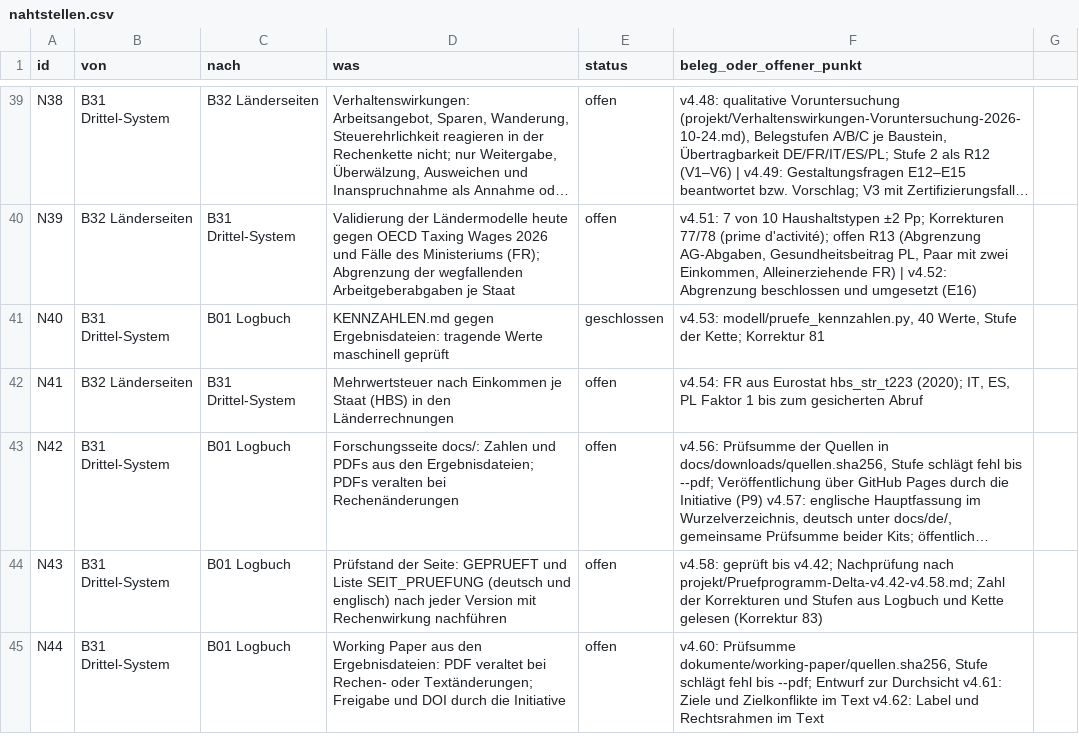
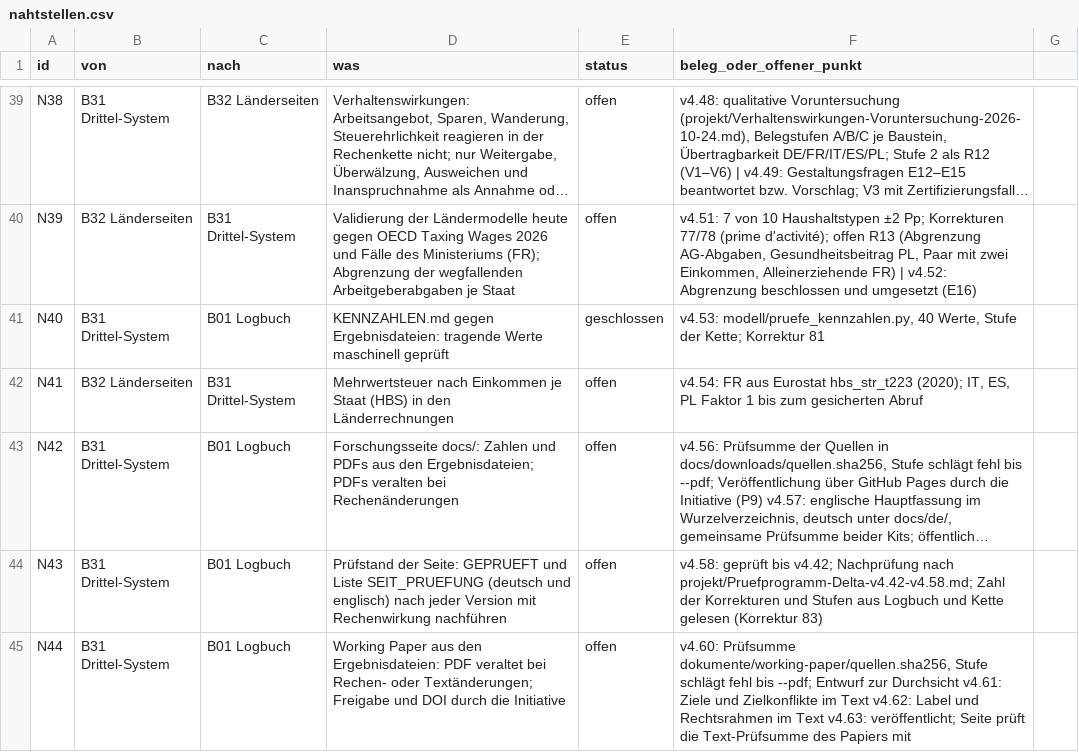
Before and after one commit to archicrowd/2828, a CSV file: projekt/nahtstellen.csv, drawn as a sheet; only a part is shown, gaps mark what is left out; long unchanged cells end in …; the diff names each change by its address in the sheet, - before the commit and + after, or states it on an @@ line.

```diff
--- a/projekt/nahtstellen.csv
+++ b/projekt/nahtstellen.csv
-F45 (beleg_oder_offener_punkt): …im Text
+F45 (beleg_oder_offener_punkt): …im Text v4.63: veröffentlicht; Seite prüft die Text-Prüfsumme des Papiers mit
```
Also changed, not shown: docs/data/figures-to-cite.csv, docs/data/zahlen-zum-zitieren.csv, 57 other files.
